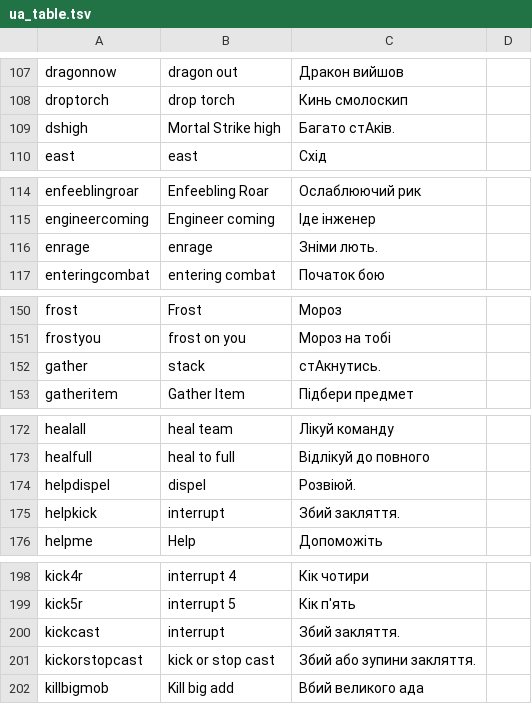
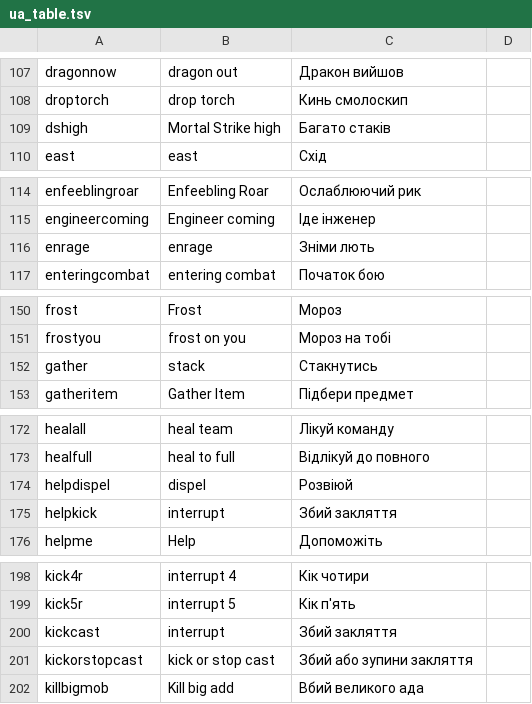
Before and after one commit to AqueGen/DBM-VPUkrainianTTS, a TSV file: generation/ua_table.tsv, drawn as a sheet; only a part is shown, gaps mark what is left out; the diff covers the shown part only.

Commit message:
fix: stop telling the engine how to pronounce things
The capitalised stress hints and trailing full stops were both aimed at ElevenLabs. The capitals lost every row of the bake-off, and on Azure they actively mislead: "Багато стАків" put the stress on the А that was capitalised instead of where the word takes it. The full stops were there to stop a clip being cut short, which the silence trim now handles better anyway - and a full stop buys a pause, which costs time in combat.

Ten rows lose the hacks and one regains its capital letter. Acronyms are untouched: a word that is entirely upper case is left alone, and ДПС carries its own spoken form in the fourth column.

```diff
--- a/generation/ua_table.tsv
+++ b/generation/ua_table.tsv
@@ -108,3 +108,3 @@ dragonnow	dragon out	Дракон вийшов
 droptorch	drop torch	Кинь смолоскип
-dshigh	Mortal Strike high	Багато стАків.
+dshigh	Mortal Strike high	Багато стаків
 east	east	Схід
@@ -115,3 +115,3 @@ enfeeblingroar	Enfeebling Roar	Ослаблюючий рик
 engineercoming	Engineer coming	Іде інженер
-enrage	enrage	Зніми лють.
+enrage	enrage	Зніми лють
 enteringcombat	entering combat	Початок бою
@@ -151,3 +151,3 @@ frost	Frost	Мороз
 frostyou	frost on you	Мороз на тобі
-gather	stack	стАкнутись.
+gather	stack	Стакнутись
 gatheritem	Gather Item	Підбери предмет
@@ -173,4 +173,4 @@ healall	heal team	Лікуй команду
 healfull	heal to full	Відлікуй до повного
-helpdispel	dispel	Розвіюй.
-helpkick	interrupt	Збий закляття.
+helpdispel	dispel	Розвіюй
+helpkick	interrupt	Збий закляття
 helpme	Help	Допоможіть
@@ -199,4 +199,4 @@ kick4r	interrupt 4	Кік чотири
 kick5r	interrupt 5	Кік п'ять
-kickcast	interrupt	Збий закляття.
-kickorstopcast	kick or stop cast	Збий або зупини закляття.
+kickcast	interrupt	Збий закляття
+kickorstopcast	kick or stop cast	Збий або зупини закляття
 killbigmob	Kill big add	Вбий великого ада
```
Also changed, not shown: 3 edited cells elsewhere in this file.
